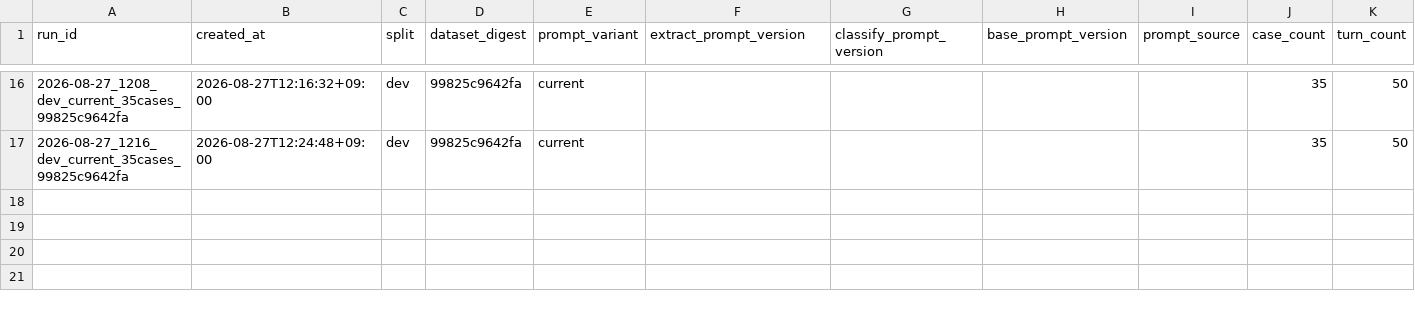
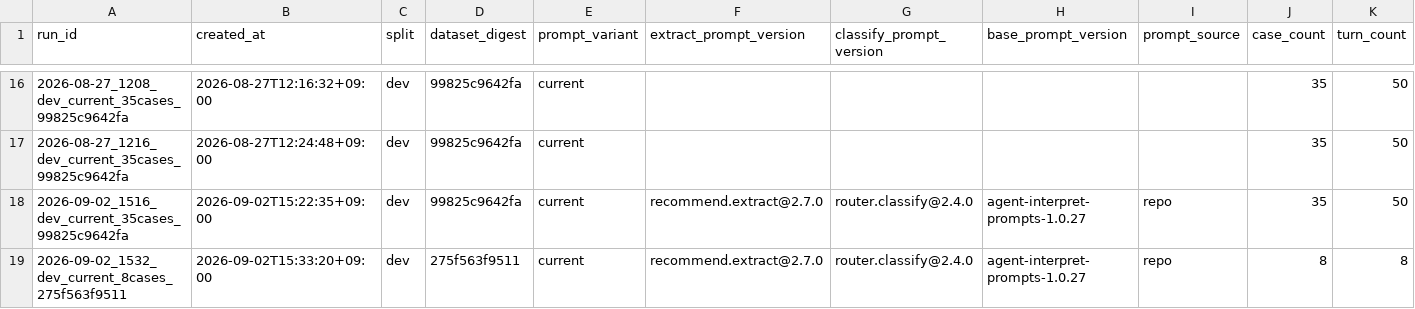
Before and after one commit to genai-TeamROOT/tripbranch, a CSV file: backend/test_results/agent_quality/history.csv, drawn as a sheet; only a part is shown, gaps mark what is left out; rows hold the shown columns only; the diff names each change by its address in the sheet, - before the commit and + after, or states it on an @@ line.

Commit message:
test(agent-quality): 골드셋 dev 재실행 결과를 남긴다
마지막 실행이 2026-08-27이고 그 뒤 프롬프트에 영향을 주는 커밋이 17개
들어와 기준선이 낡아 있었다. 특히 분류에 interaction_mode 축이 추가됐고
(3134d93) 대화 이력이 판단 입력에 들어갔다(8ea0405).

35건 실행에서 DEV-008 반나절 일정, DEV-025 카페와 공원 함께 포함,
DEV-033 일정에 카페 추가가 새로 깨졌다(DEV-029는 8/27에도 실패).
DEV-008만 다시 돌린 8건 실행도 같은 자리에서 같은 모양으로 깨져
모델 편차가 아니다.

- DEV-008/DEV-033은 SCHEDULE 발화에서 search_center와 time_available을
  동시에 못 잡는다. RECOMMEND 발화는 정상이다.
- extract_recommend_conditions는 호출된다. 같은 모델·같은 input_tokens에서
  output_tokens만 250에서 50으로 줄고 조건이 전부 null로 온다.
- 프론트가 쓰는 /chat/stream으로는 같은 발화가 정상 동작해서 화면으로는
  드러나지 않는다. 골드셋 하네스는 /api/chat을 쓴다.

원인 미확정이고 분류·추출 프롬프트 소유자에게 전달했다. 그때까지
골드셋의 SCHEDULE 케이스 결과는 그대로 믿지 않는다.

```diff
--- a/backend/test_results/agent_quality/history.csv
+++ b/backend/test_results/agent_quality/history.csv
+row 18: 2026-09-02_1516_dev_current_35cases_99825c9642fa | 2026-09-02T15:22:35+09:00 | dev | 99825c9642fa | current | recommend.extract@2.7.0 | router.classify@2.4.0 | agent-interpret-prompts-1.0.27 | repo | 35 | 50
+row 19: 2026-09-02_1532_dev_current_8cases_275f563f9511 | 2026-09-02T15:33:20+09:00 | dev | 275f563f9511 | current | recommend.extract@2.7.0 | router.classify@2.4.0 | agent-interpret-prompts-1.0.27 | repo | 8 | 8
```
Also changed, not shown: 4 other files.
